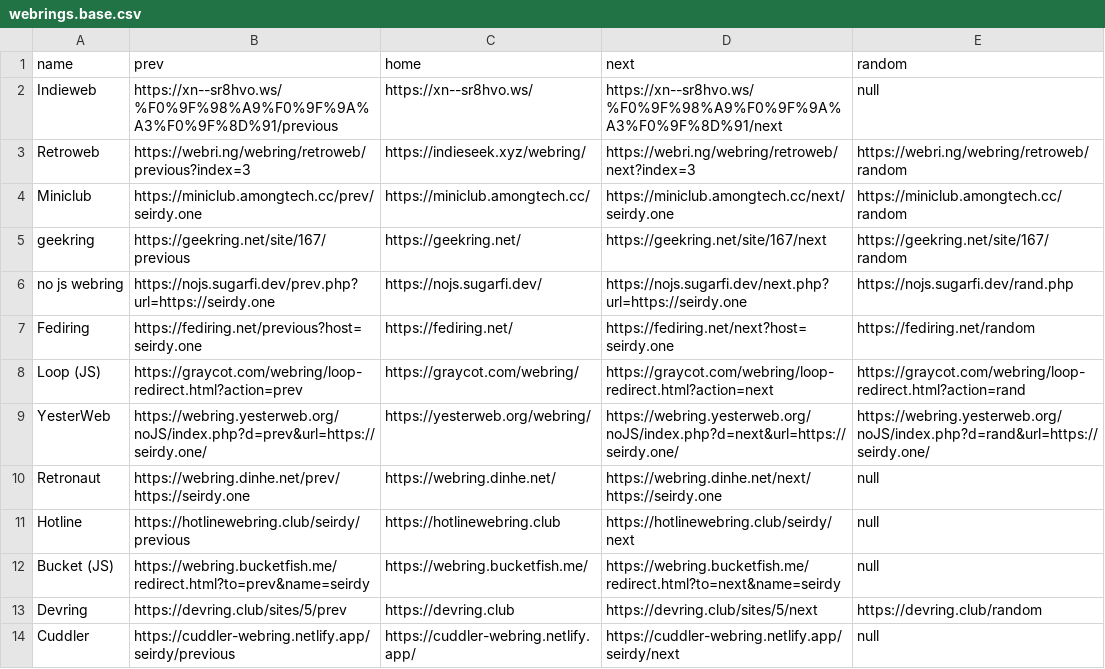
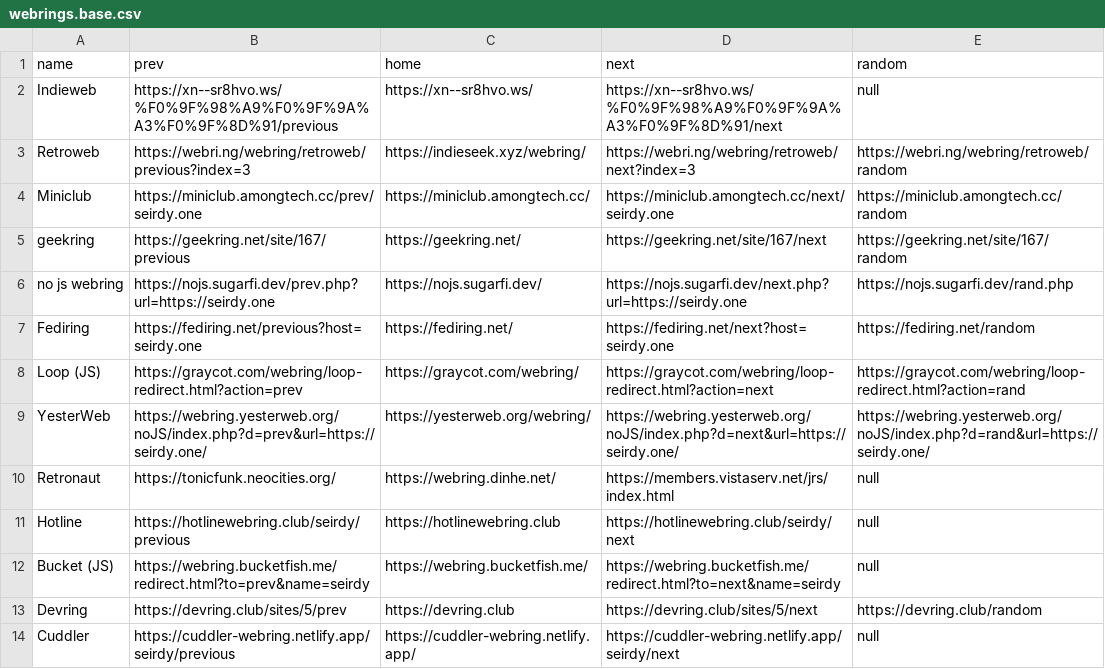
Before and after one commit to Seirdy/seirdy.one, a CSV file: csv/webrings.base.csv, drawn as a sheet.

Commit message:
Retronaut Webring is down; add redir destinations
Since the retronaut webring is down, its redirects don't work. I
replaced the redirection URLs myself.

```diff
--- a/csv/webrings.base.csv
+++ b/csv/webrings.base.csv
@@ -9,3 +9,3 @@ Loop (JS),https://graycot.com/webring/loop-redirect.html?action=prev,https://gra
 YesterWeb,https://webring.yesterweb.org/noJS/index.php?d=prev&url=https://seirdy.one/,https://yesterweb.org/webring/,https://webring.yesterweb.org/noJS/index.php?d=next&url=https://seirdy.one/,https://webring.yesterweb.org/noJS/index.php?d=rand&url=https://seirdy.one/
-Retronaut,https://webring.dinhe.net/prev/https://seirdy.one,https://webring.dinhe.net/,https://webring.dinhe.net/next/https://seirdy.one,null
+Retronaut,https://tonicfunk.neocities.org/,https://webring.dinhe.net/,https://members.vistaserv.net/jrs/index.html,null
 Hotline,https://hotlinewebring.club/seirdy/previous,https://hotlinewebring.club,https://hotlinewebring.club/seirdy/next,null
```
Also changed, not shown: 1 other file.
